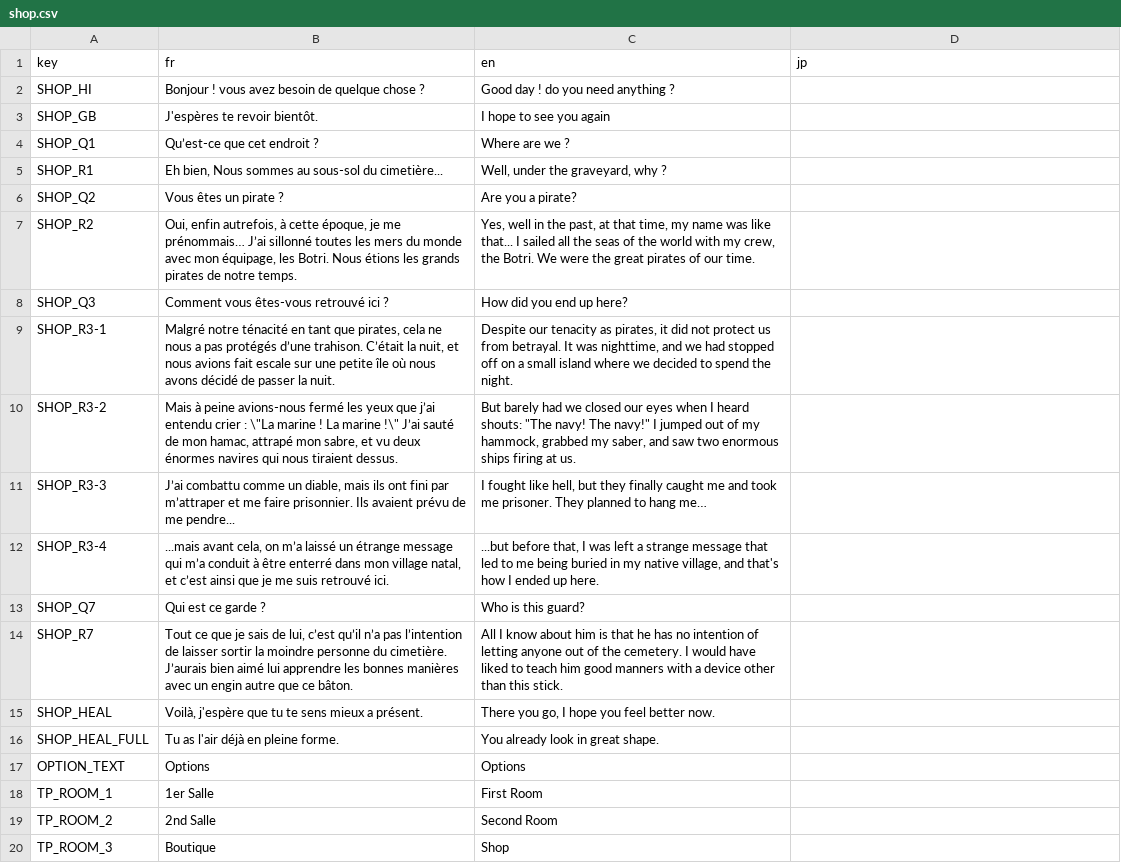
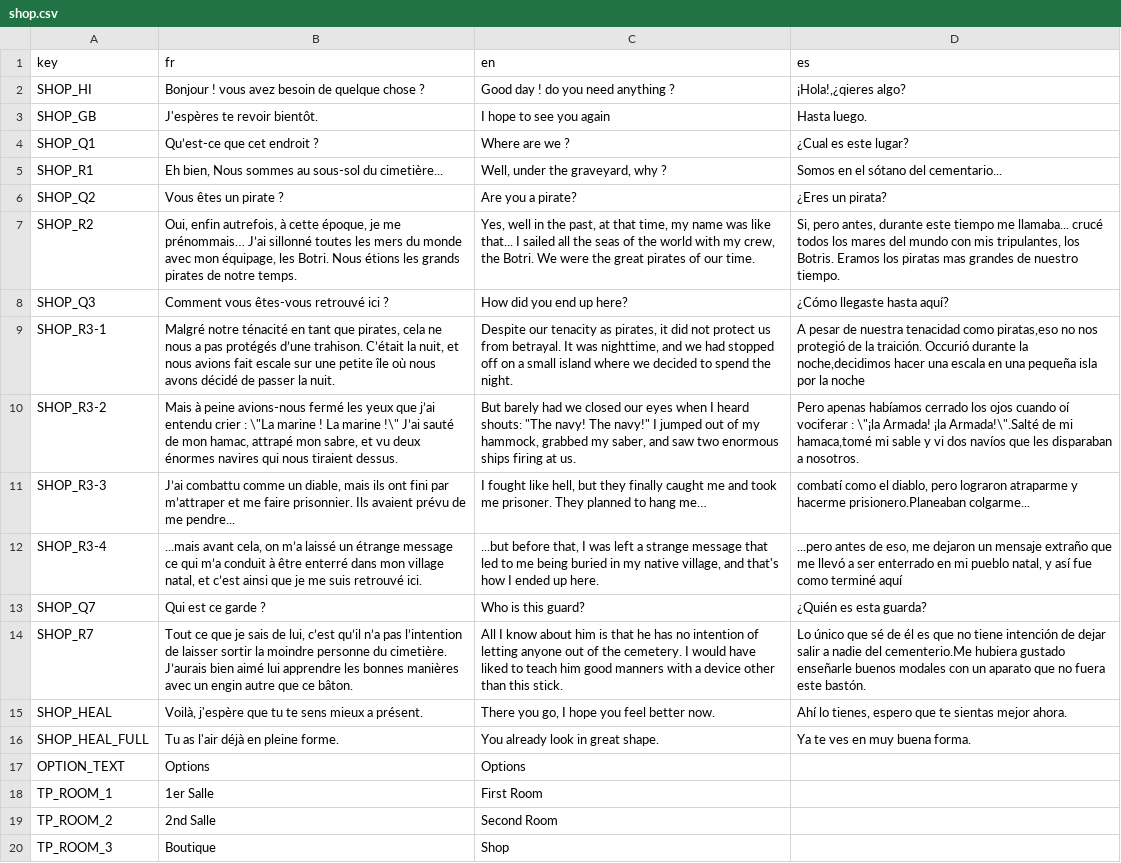
Before and after one commit to Frakif91/HollowKnightWannabe, a CSV file: Godot/Pot/shop.csv, drawn as a sheet; only a part is shown; the diff covers the shown part only; the diff names each change by its address in the sheet, - before the commit and + after, or states it on an @@ line.

```diff
--- a/Godot/Pot/shop.csv
+++ b/Godot/Pot/shop.csv
-D1: jp
+D1: es
-D2 (es): (empty)
+D2 (es): ¡Hola!,¿qieres algo?
-D3 (es): (empty)
+D3 (es): Hasta luego.
-D4 (es): (empty)
+D4 (es): ¿Cual es este lugar?
-D5 (es): (empty)
+D5 (es): Somos en el sótano del cementario...
-D6 (es): (empty)
+D6 (es): ¿Eres un pirata?
-D7 (es): (empty)
+D7 (es): Si, pero antes, durante este tiempo me llamaba... crucé todos los mares del mundo con mis tripulantes, los Botris. Eramos los piratas mas grandes de nuestro tiempo.
-D8 (es): (empty)
+D8 (es): ¿Cómo llegaste hasta aquí?
-D9 (es): (empty)
+D9 (es): A pesar de nuestra tenacidad como piratas,eso no nos protegió de la traición. Occurió durante la noche,decidimos hacer una escala en una pequeña isla por la noche
-D10 (es): (empty)
+D10 (es): Pero apenas habíamos cerrado los ojos cuando oí vociferar : \"¡la Armada! ¡la Armada!\".Salté de mi hamaca,tomé mi sable y vi dos navíos que les disparaban a nosotros.
-D11 (es): (empty)
+D11 (es): combatí como el diablo, pero lograron atraparme y hacerme prisionero.Planeaban colgarme...
-B12 (fr): …étrange message qui m’a…
+B12 (fr): …étrange message ce qui m’a…
-D12 (es): (empty)
+D12 (es): ...pero antes de eso, me dejaron un mensaje extraño que me llevó a ser enterrado en mi pueblo natal, y así fue como terminé aquí
-D13 (es): (empty)
+D13 (es): ¿Quién es esta guarda?
-D14 (es): (empty)
+D14 (es): Lo único que sé de él es que no tiene intención de dejar salir a nadie del cementerio.Me hubiera gustado enseñarle buenos modales con un aparato que no fuera este bastón.
-D15 (es): (empty)
+D15 (es): Ahí lo tienes, espero que te sientas mejor ahora.
-D16 (es): (empty)
+D16 (es): Ya te ves en muy buena forma.
```
Also changed, not shown: 12 added rows elsewhere in this file, 10 other files.
